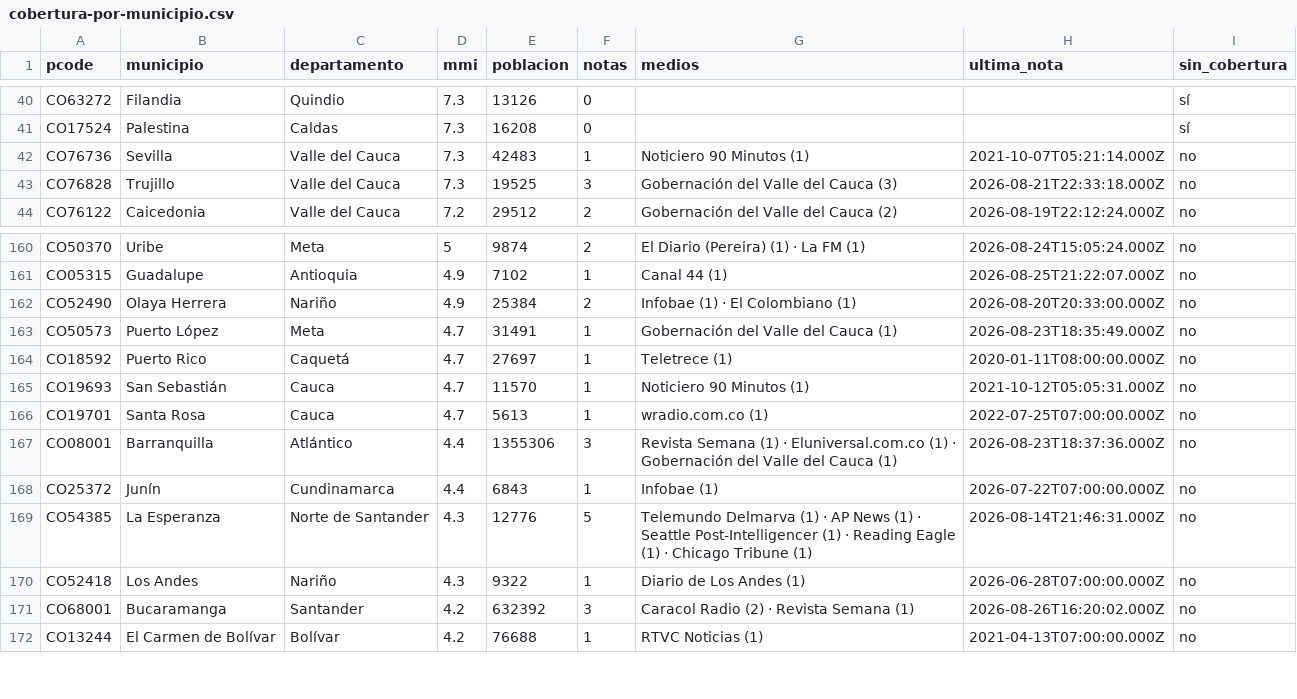
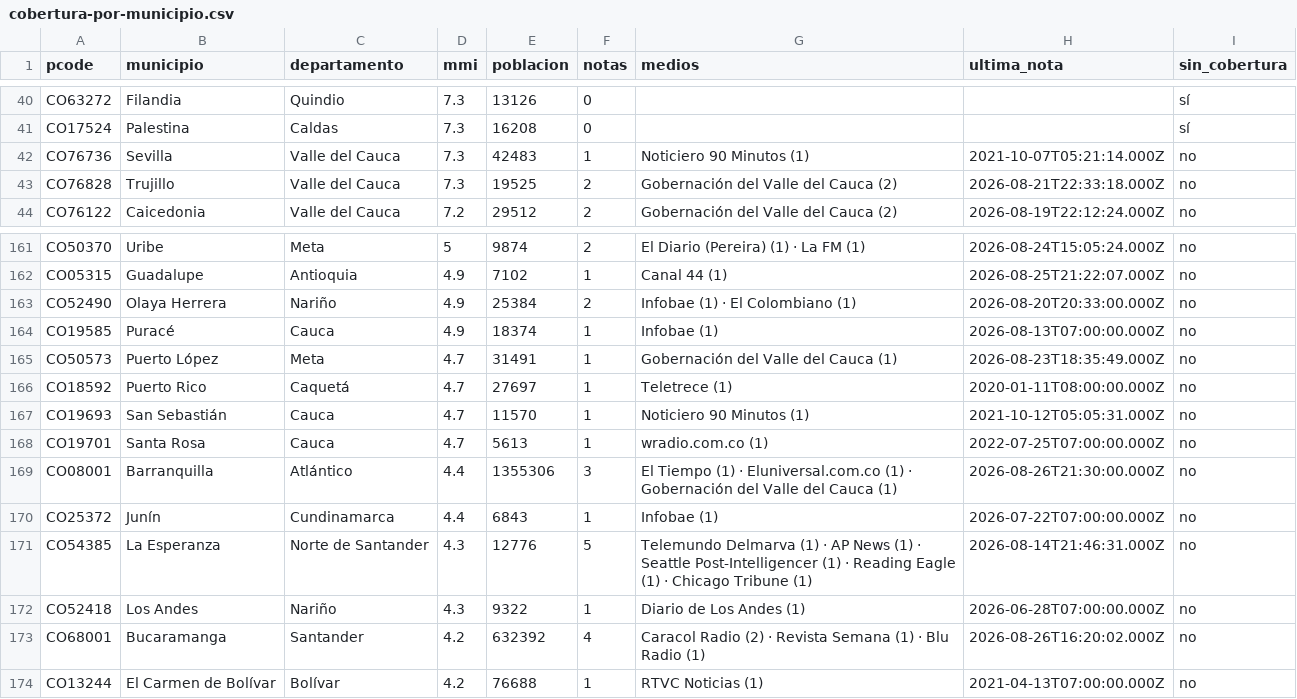
Before and after one commit to YesidAlmanzaGamba/report_cali, a CSV file: data/export/cobertura-por-municipio.csv, drawn as a sheet; only a part is shown, gaps mark what is left out; the diff covers the shown part only.

```diff
--- a/data/export/cobertura-por-municipio.csv
+++ b/data/export/cobertura-por-municipio.csv
@@ -42,3 +42,3 @@ CO17524,Palestina,Caldas,7.3,16208,0,,,sí
 CO76736,Sevilla,Valle del Cauca,7.3,42483,1,Noticiero 90 Minutos (1),2021-10-07T05:21:14.000Z,no
-CO76828,Trujillo,Valle del Cauca,7.3,19525,3,Gobernación del Valle del Cauca (3),2026-08-21T22:33:18.000Z,no
+CO76828,Trujillo,Valle del Cauca,7.3,19525,2,Gobernación del Valle del Cauca (2),2026-08-21T22:33:18.000Z,no
 CO76122,Caicedonia,Valle del Cauca,7.2,29512,2,Gobernación del Valle del Cauca (2),2026-08-19T22:12:24.000Z,no
@@ -162,2 +163,3 @@ CO05315,Guadalupe,Antioquia,4.9,7102,1,Canal 44 (1),2026-08-25T21:22:07.000Z,no
 CO52490,Olaya Herrera,Nariño,4.9,25384,2,Infobae (1) · El Colombiano (1),2026-08-20T20:33:00.000Z,no
+CO19585,Puracé,Cauca,4.9,18374,1,Infobae (1),2026-08-13T07:00:00.000Z,no
 CO50573,Puerto López,Meta,4.7,31491,1,Gobernación del Valle del Cauca (1),2026-08-23T18:35:49.000Z,no
@@ -166,3 +168,3 @@ CO19693,San Sebastián,Cauca,4.7,11570,1,Noticiero 90 Minutos (1),2021-10-12T05:
 CO19701,Santa Rosa,Cauca,4.7,5613,1,wradio.com.co (1),2022-07-25T07:00:00.000Z,no
-CO08001,Barranquilla,Atlántico,4.4,1355306,3,Revista Semana (1) · Eluniversal.com.co (1) · Gobernación del Valle del Cauca (1),2026-08-23T18:37:36.000Z,no
+CO08001,Barranquilla,Atlántico,4.4,1355306,3,El Tiempo (1) · Eluniversal.com.co (1) · Gobernación del Valle del Cauca (1),2026-08-26T21:30:00.000Z,no
 CO25372,Junín,Cundinamarca,4.4,6843,1,Infobae (1),2026-07-22T07:00:00.000Z,no
@@ -170,3 +172,3 @@ CO54385,La Esperanza,Norte de Santander,4.3,12776,5,Telemundo Delmarva (1) · AP
 CO52418,Los Andes,Nariño,4.3,9322,1,Diario de Los Andes (1),2026-06-28T07:00:00.000Z,no
-CO68001,Bucaramanga,Santander,4.2,632392,3,Caracol Radio (2) · Revista Semana (1),2026-08-26T16:20:02.000Z,no
+CO68001,Bucaramanga,Santander,4.2,632392,4,Caracol Radio (2) · Revista Semana (1) · Blu Radio (1),2026-08-26T16:20:02.000Z,no
 CO13244,El Carmen de Bolívar,Bolívar,4.2,76688,1,RTVC Noticias (1),2021-04-13T07:00:00.000Z,no
```
Also changed, not shown: 1 added row, 1 removed row and 40 edited cells elsewhere in this file, 5 other files.
